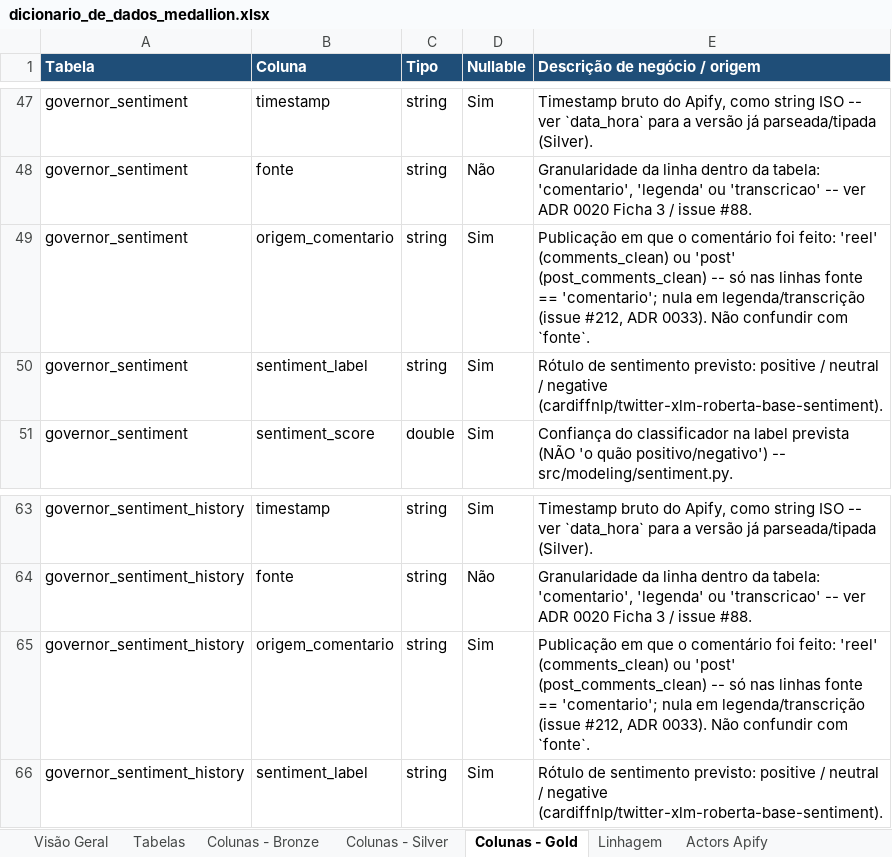
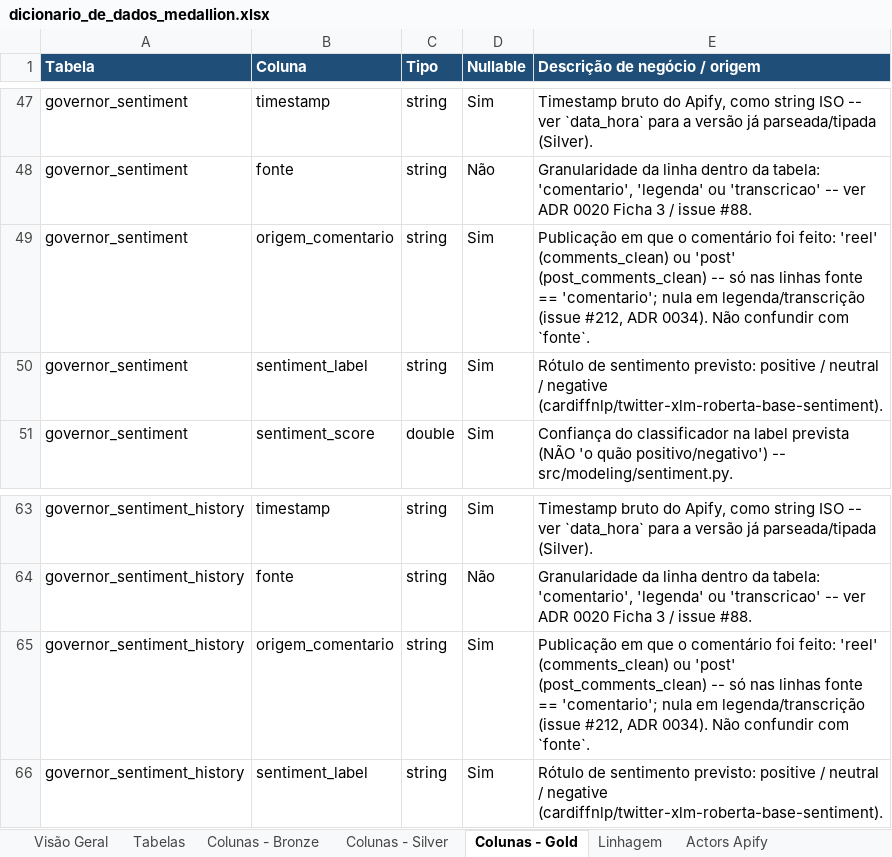
Before and after one commit to Vini0606/Tecnicas-de-Ciencia-de-Dados-em-dados-do-Instagram, an Excel workbook: reference/dicionario_de_dados_medallion.xlsx, sheet Colunas - Gold, drawn as a sheet; only a part is shown, gaps mark what is left out; values as stored, in another font and other column widths than the file's, no borders; the diff names each change by its address in the sheet, - before the commit and + after, or states it on an @@ line.

```diff
--- a/reference/dicionario_de_dados_medallion.xlsx (sheet Colunas - Gold)
+++ b/reference/dicionario_de_dados_medallion.xlsx (sheet Colunas - Gold)
-E49 (Descrição de negócio / origem): …#212, ADR 0033). Não confundir…
+E49 (Descrição de negócio / origem): …#212, ADR 0034). Não confundir…
-E65 (Descrição de negócio / origem): …#212, ADR 0033). Não confundir…
+E65 (Descrição de negócio / origem): …#212, ADR 0034). Não confundir…
```
Also changed, not shown: sheet Tabelas, 8 other files.
